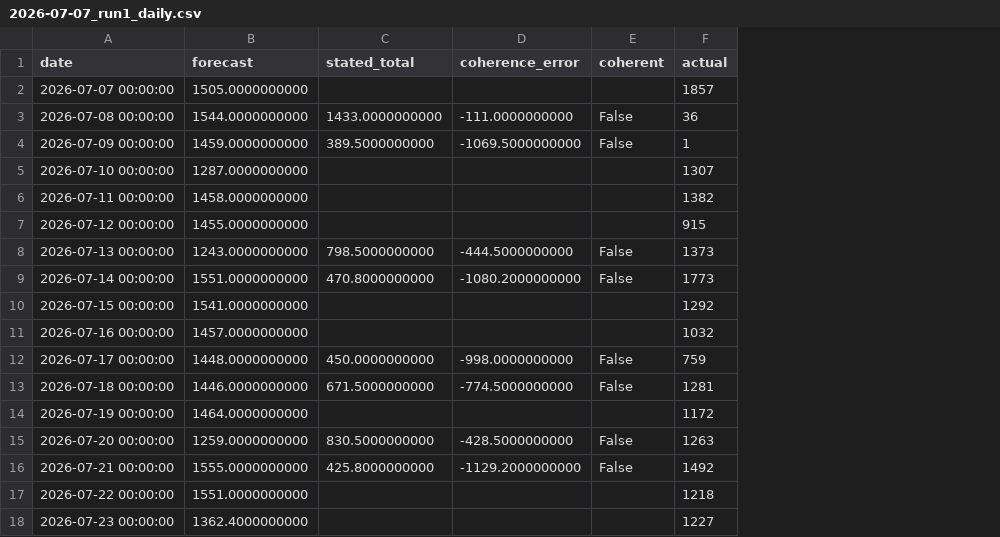
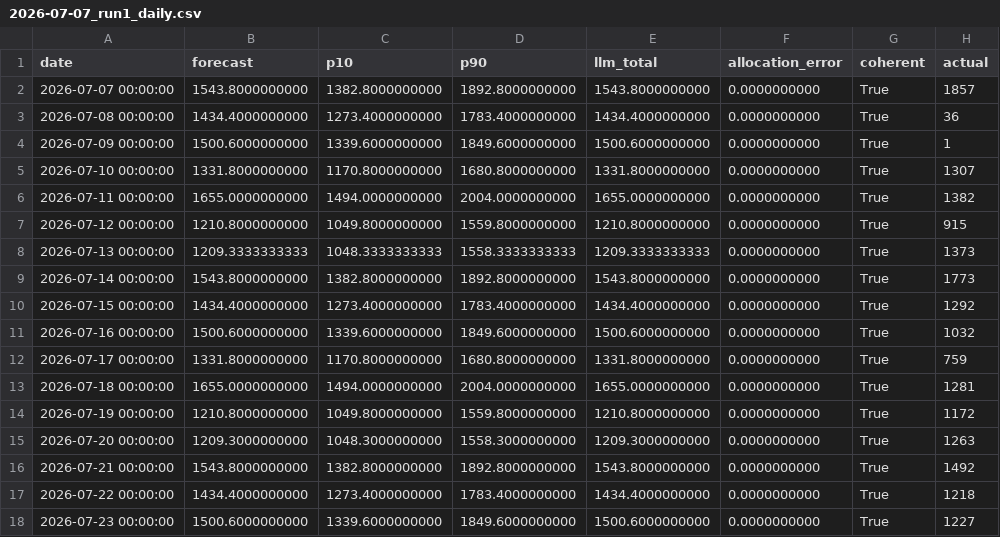
Before and after one commit to guptaanvesh79/teleradiology-forecasting-project, a CSV file: artifacts/llm/development/2026-07-07_run1_daily.csv, drawn as a sheet; only a part is shown; removed rows and columns are numbered as before the commit, all else as after; the diff covers the shown part only; the diff names each change by its address in the sheet, - before the commit and + after, or states it on an @@ line.

```diff
--- a/artifacts/llm/development/2026-07-07_run1_daily.csv
+++ b/artifacts/llm/development/2026-07-07_run1_daily.csv
-column C (stated_total), rows 3-16: 1433.0000000000 | 389.5000000000 |  |  |  | 798.5000000000 | 470.8000000000 |  |  | 450.0000000000 | 671.5000000000 |  | 830.5000000000 | 425.8000000000
-column D (coherence_error), rows 3-16: -111.0000000000 | -1069.5000000000 |  |  |  | -444.5000000000 | -1080.2000000000 |  |  | -998.0000000000 | -774.5000000000 |  | -428.5000000000 | -1129.2000000000
+column C (p10), rows 2-18: 1382.8000000000 | 1273.4000000000 | 1339.6000000000 | 1170.8000000000 | 1494.0000000000 | 1049.8000000000 | 1048.3333333333 | 1382.8000000000 | 1273.4000000000 | 1339.6000000000 | 1170.8000000000 | 1494.0000000000 | 1049.8000000000 | 1048.3000000000 | 1382.8000000000 | 1273.4000000000 | 1339.6000000000
+column D (p90), rows 2-18: 1892.8000000000 | 1783.4000000000 | 1849.6000000000 | 1680.8000000000 | 2004.0000000000 | 1559.8000000000 | 1558.3333333333 | 1892.8000000000 | 1783.4000000000 | 1849.6000000000 | 1680.8000000000 | 2004.0000000000 | 1559.8000000000 | 1558.3000000000 | 1892.8000000000 | 1783.4000000000 | 1849.6000000000
+column E (llm_total), rows 2-18: 1543.8000000000 | 1434.4000000000 | 1500.6000000000 | 1331.8000000000 | 1655.0000000000 | 1210.8000000000 | 1209.3333333333 | 1543.8000000000 | 1434.4000000000 | 1500.6000000000 | 1331.8000000000 | 1655.0000000000 | 1210.8000000000 | 1209.3000000000 | 1543.8000000000 | 1434.4000000000 | 1500.6000000000
+column F (allocation_error), rows 2-18: all 0.0000000000
-B2 (forecast): 1505.0000000000
+B2 (forecast): 1543.8000000000
-G2 (coherent): (empty)
+G2 (coherent): True
-B3 (forecast): 1544.0000000000
+B3 (forecast): 1434.4000000000
-G3:G4 (coherent): False
+G3:G4 (coherent): True
-B4 (forecast): 1459.0000000000
+B4 (forecast): 1500.6000000000
-B5 (forecast): 1287.0000000000
+B5 (forecast): 1331.8000000000
-G5:G7 (coherent): (empty)
+G5:G7 (coherent): True
-B6 (forecast): 1458.0000000000
+B6 (forecast): 1655.0000000000
-B7 (forecast): 1455.0000000000
+B7 (forecast): 1210.8000000000
-B8 (forecast): 1243.0000000000
+B8 (forecast): 1209.3333333333
-G8:G9 (coherent): False
+G8:G9 (coherent): True
-B9 (forecast): 1551.0000000000
+B9 (forecast): 1543.8000000000
-B10 (forecast): 1541.0000000000
+B10 (forecast): 1434.4000000000
-G10:G11 (coherent): (empty)
+G10:G11 (coherent): True
-B11 (forecast): 1457.0000000000
+B11 (forecast): 1500.6000000000
-B12 (forecast): 1448.0000000000
+B12 (forecast): 1331.8000000000
-G12:G13 (coherent): False
+G12:G13 (coherent): True
-B13 (forecast): 1446.0000000000
+B13 (forecast): 1655.0000000000
-B14 (forecast): 1464.0000000000
+B14 (forecast): 1210.8000000000
-G14 (coherent): (empty)
+G14 (coherent): True
-B15 (forecast): 1259.0000000000
+B15 (forecast): 1209.3000000000
-G15:G16 (coherent): False
+G15:G16 (coherent): True
-B16 (forecast): 1555.0000000000
+B16 (forecast): 1543.8000000000
-B17 (forecast): 1551.0000000000
+B17 (forecast): 1434.4000000000
-G17:G18 (coherent): (empty)
+G17:G18 (coherent): True
-B18 (forecast): 1362.4000000000
+B18 (forecast): 1500.6000000000
```
Also changed, not shown: 22 edited cells elsewhere in this file, artifacts/llm/development/2026-07-07_run1_hourly.csv, artifacts/llm/development/2026-07-21_run1_daily.csv, 25 other files.
